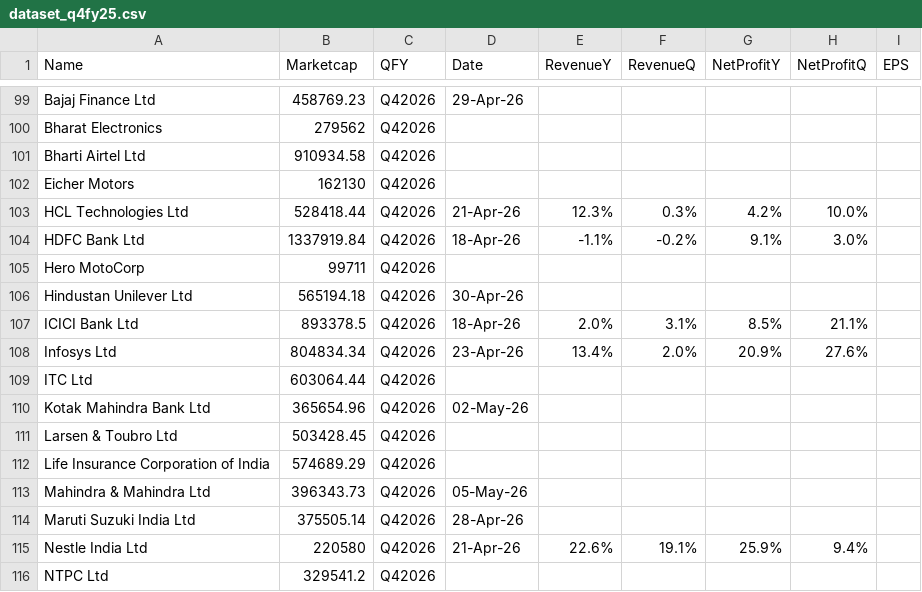
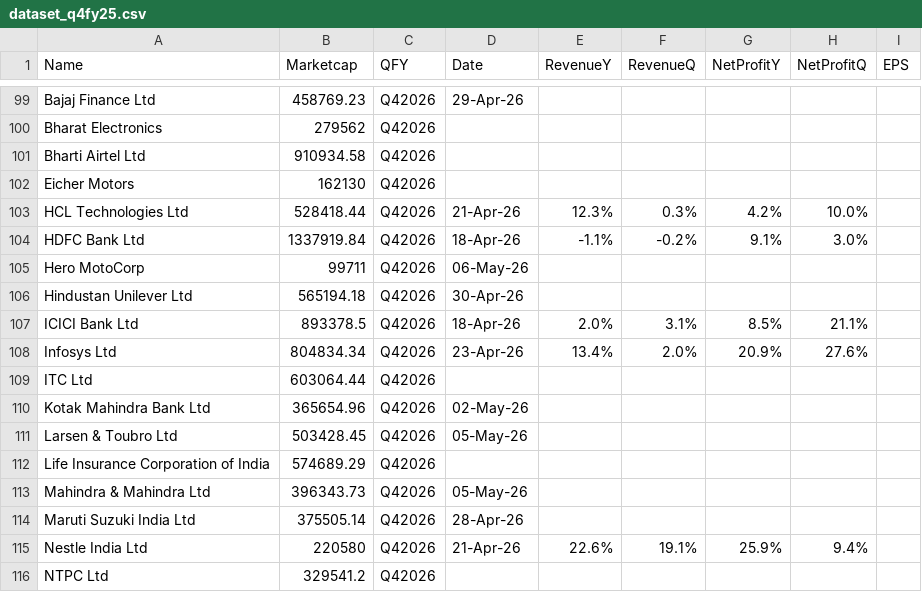
Before and after one commit to locationreviewx/ReviewXwebsite, a CSV file: dataset_q4fy25.csv, drawn as a sheet; only a part is shown, gaps mark what is left out.

Commit message:
Update dataset_q4fy25.csv

```diff
--- a/dataset_q4fy25.csv
+++ b/dataset_q4fy25.csv
@@ -104,3 +104,3 @@ HCL Technologies Ltd,528418.44,Q42026,21-Apr-26,12.3%, 0.3%, 4.2%, 10.0%,
 HDFC Bank Ltd,1337919.84,Q42026,18-Apr-26,-1.1%, -0.2%, 9.1%, 3.0%,
-Hero MotoCorp,99711,Q42026,,,,,,
+Hero MotoCorp,99711,Q42026,06-May-26,,,,,
 Hindustan Unilever Ltd,565194.18,Q42026,30-Apr-26,,,,,
@@ -110,3 +110,3 @@ ITC Ltd,603064.44,Q42026,,,,,,
 Kotak Mahindra Bank Ltd,365654.96,Q42026,02-May-26,,,,,
-Larsen & Toubro Ltd,503428.45,Q42026,,,,,,
+Larsen & Toubro Ltd,503428.45,Q42026,05-May-26,,,,,
 Life Insurance Corporation of India,574689.29,Q42026,,,,,,
```
